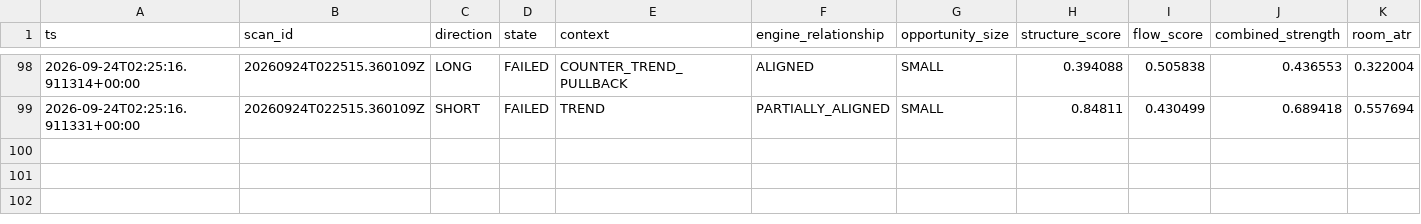
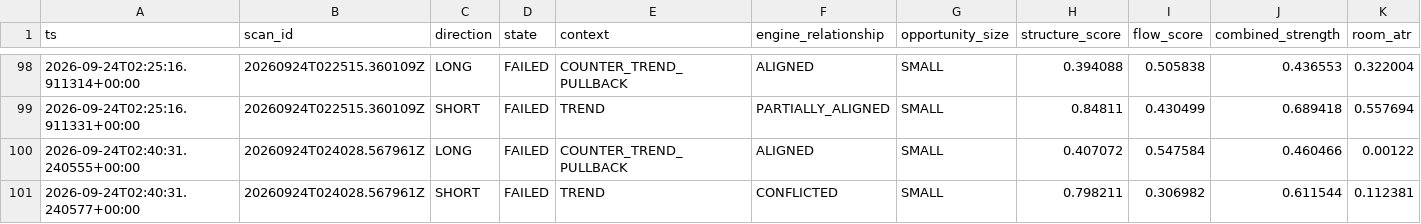
Before and after one commit to shaankhan9999999-sudo/smc-crypto-bot, a CSV file: logs/csv/btc_v8_adaptive_opportunity_intelligence.csv, drawn as a sheet; only a part is shown, gaps mark what is left out; rows hold the shown columns only; the diff names each change by its address in the sheet, - before the commit and + after, or states it on an @@ line.

```diff
--- a/logs/csv/btc_v8_adaptive_opportunity_intelligence.csv
+++ b/logs/csv/btc_v8_adaptive_opportunity_intelligence.csv
+row 100: 2026-09-24T02:40:31.240555+00:00 | 20260924T024028.567961Z | LONG | FAILED | COUNTER_TREND_PULLBACK | ALIGNED | SMALL | 0.407072 | 0.547584 | 0.460466 | 0.00122
+row 101: 2026-09-24T02:40:31.240577+00:00 | 20260924T024028.567961Z | SHORT | FAILED | TREND | CONFLICTED | SMALL | 0.798211 | 0.306982 | 0.611544 | 0.112381
```
Also changed, not shown: logs/csv/btc_v8_scans.csv, logs/csv/btc_v8_shadow_orderbook.csv, 6 other files.
